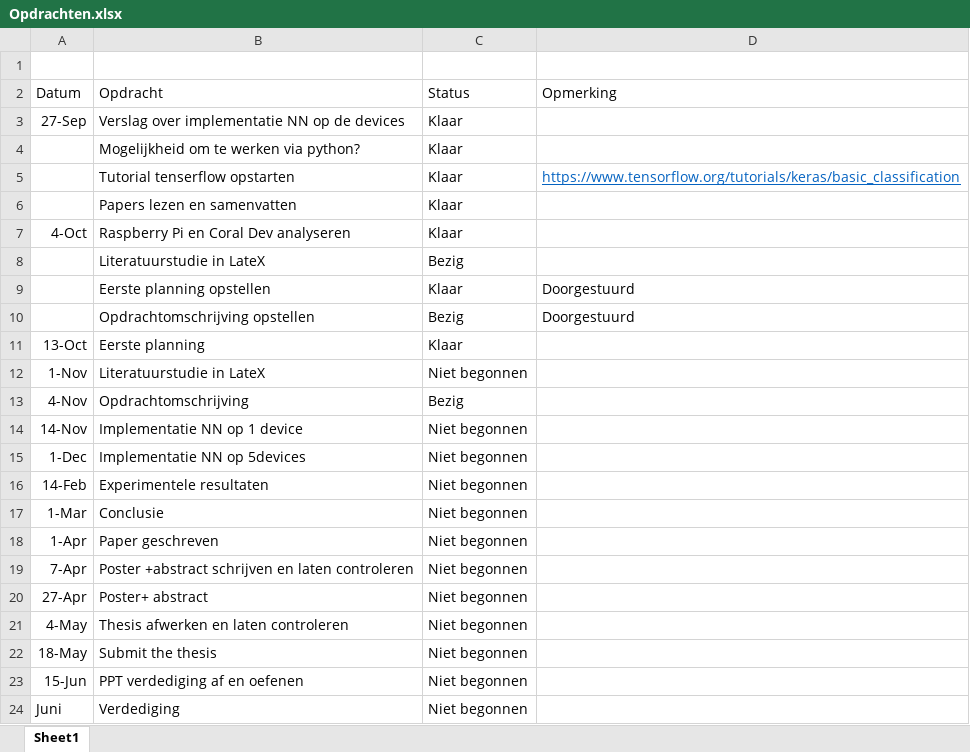
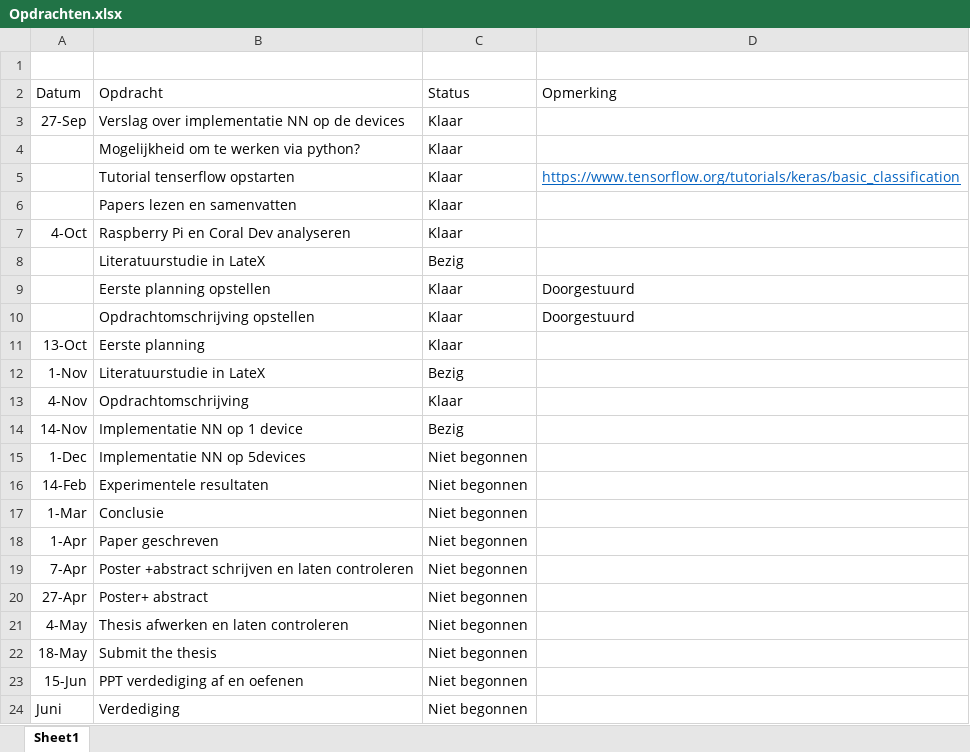
Before and after one commit to arnoplaetinck/Masterproef, an Excel workbook: Opdrachten.xlsx, sheet Sheet1, drawn as a sheet; values as stored, in another font and other column widths than the file's, no borders; conditional formats and table styles not drawn; the diff names each change by its address in the sheet, - before the commit and + after, or states it on an @@ line.

```diff
--- a/Opdrachten.xlsx (sheet Sheet1)
+++ b/Opdrachten.xlsx (sheet Sheet1)
-C10 (Status): Bezig
+C10 (Status): Klaar
-C12 (Status): Niet begonnen
+C12 (Status): Bezig
-C13 (Status): Bezig
+C13 (Status): Klaar
-C14 (Status): Niet begonnen
+C14 (Status): Bezig
```
Also changed, not shown: 3 other files.
